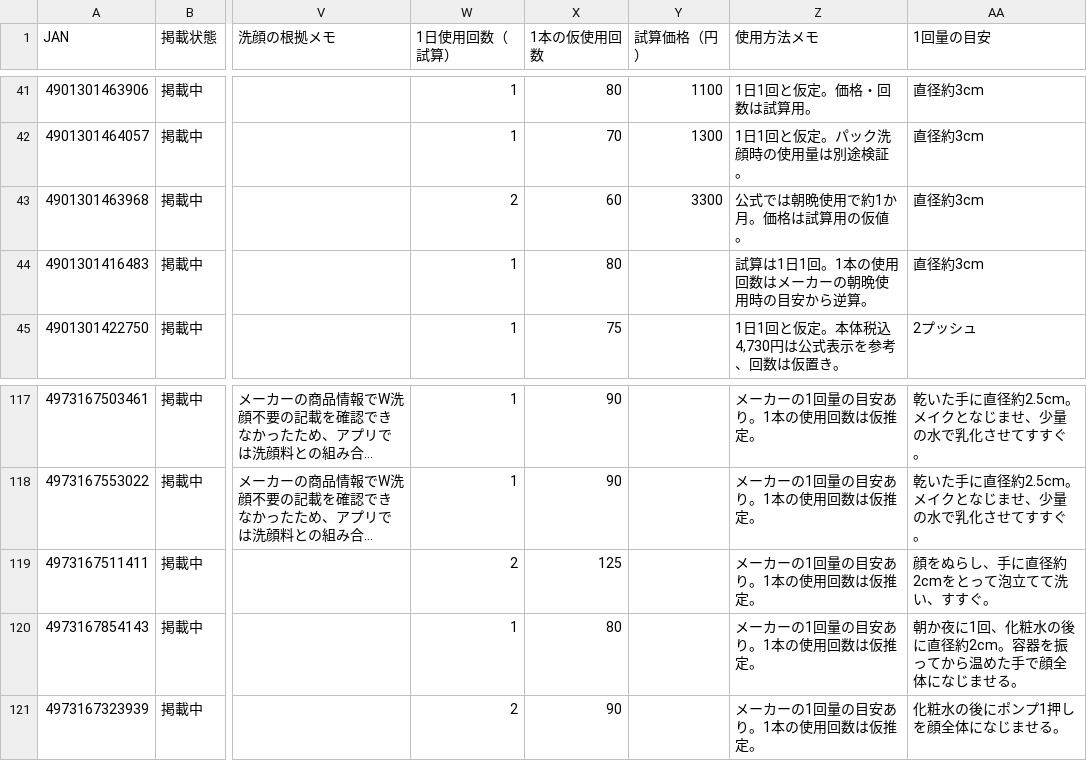
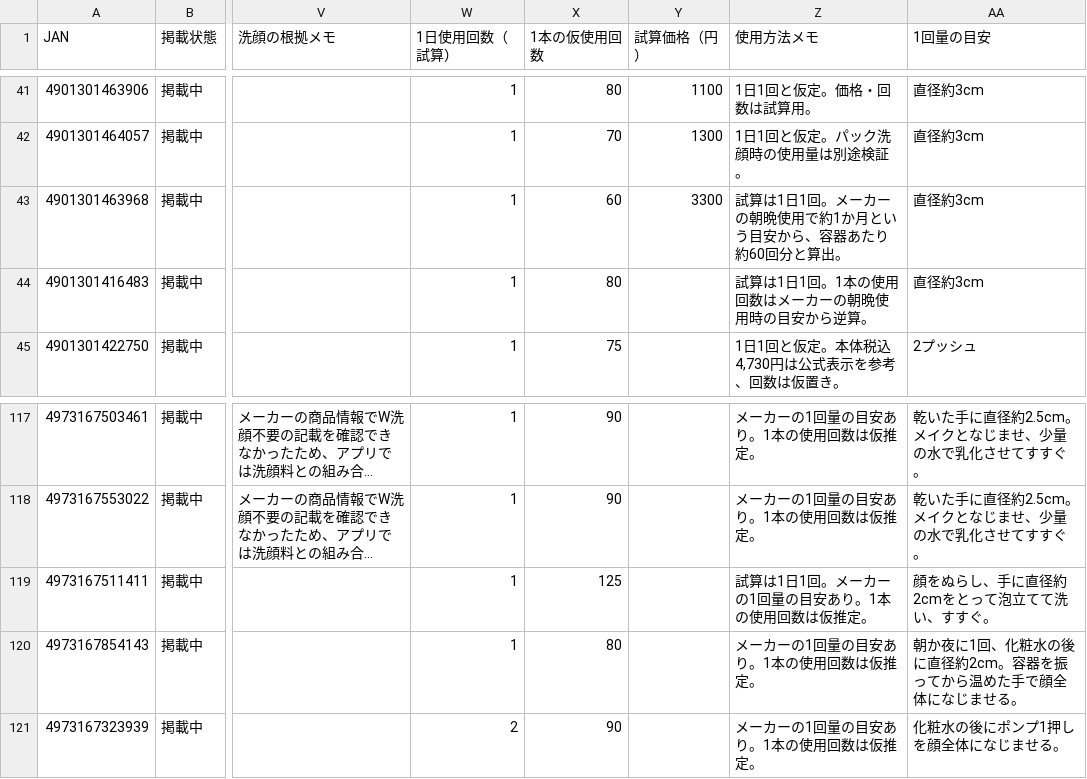
Before and after one commit to 28nznkffck-arch/skincare-optimizer, a CSV file: catalog/products.csv, drawn as a sheet; only a part is shown, gaps mark what is left out; long unchanged cells end in …; the diff names each change by its address in the sheet, - before the commit and + after, or states it on an @@ line.

```diff
--- a/catalog/products.csv
+++ b/catalog/products.csv
-W43 (1日使用回数（試算）): 2
+W43 (1日使用回数（試算）): 1
-Z43 (使用方法メモ): 公式では朝晩使用で約1か月。価格は試算用の仮値。
+Z43 (使用方法メモ): 試算は1日1回。メーカーの朝晩使用で約1か月という目安から、容器あたり約60回分と算出。
-W119 (1日使用回数（試算）): 2
+W119 (1日使用回数（試算）): 1
-Z119 (使用方法メモ): メーカーの1回量の目安あり。1本の使用回数は仮推定。
+Z119 (使用方法メモ): 試算は1日1回。メーカーの1回量の目安あり。1本の使用回数は仮推定。
```
Also changed, not shown: 4 other files.
